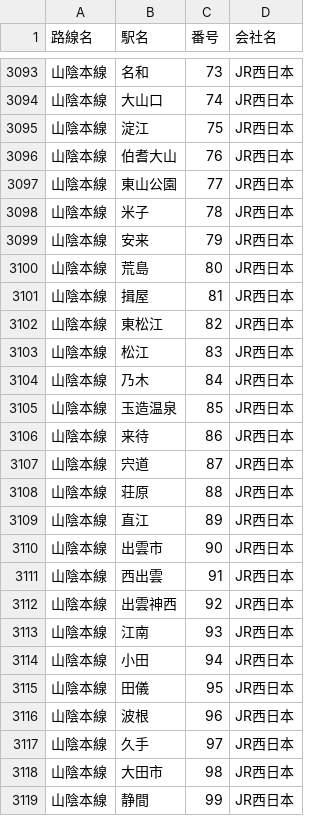
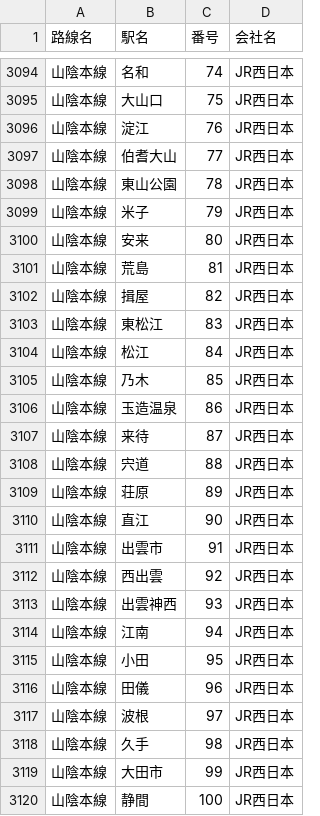
Before and after one commit to 968n7wnn6d-source/-JR-, a CSV file: stations.csv, drawn as a sheet; only a part is shown, gaps mark what is left out; addresses are those after the commit; the diff covers the shown part only; the diff names each change by its address in the sheet, - before the commit and + after, or states it on an @@ line.

```diff
--- a/stations.csv
+++ b/stations.csv
-C3094 (番号): 73
+C3094 (番号): 74
-C3095 (番号): 74
+C3095 (番号): 75
-C3096 (番号): 75
+C3096 (番号): 76
-C3097 (番号): 76
+C3097 (番号): 77
-C3098 (番号): 77
+C3098 (番号): 78
-C3099 (番号): 78
+C3099 (番号): 79
-C3100 (番号): 79
+C3100 (番号): 80
-C3101 (番号): 80
+C3101 (番号): 81
-C3102 (番号): 81
+C3102 (番号): 82
-C3103 (番号): 82
+C3103 (番号): 83
-C3104 (番号): 83
+C3104 (番号): 84
-C3105 (番号): 84
+C3105 (番号): 85
-C3106 (番号): 85
+C3106 (番号): 86
-C3107 (番号): 86
+C3107 (番号): 87
-C3108 (番号): 87
+C3108 (番号): 88
-C3109 (番号): 88
+C3109 (番号): 89
-C3110 (番号): 89
+C3110 (番号): 90
-C3111 (番号): 90
+C3111 (番号): 91
-C3112 (番号): 91
+C3112 (番号): 92
-C3113 (番号): 92
+C3113 (番号): 93
-C3114 (番号): 93
+C3114 (番号): 94
-C3115 (番号): 94
+C3115 (番号): 95
-C3116 (番号): 95
+C3116 (番号): 96
-C3117 (番号): 96
+C3117 (番号): 97
-C3118 (番号): 97
+C3118 (番号): 98
-C3119 (番号): 98
+C3119 (番号): 99
-C3120 (番号): 99
+C3120 (番号): 100
```
Also changed, not shown: 1 added row and 88 edited cells elsewhere in this file.
